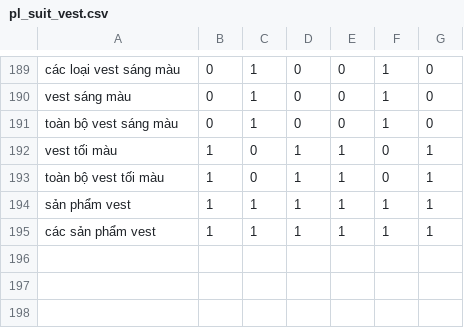
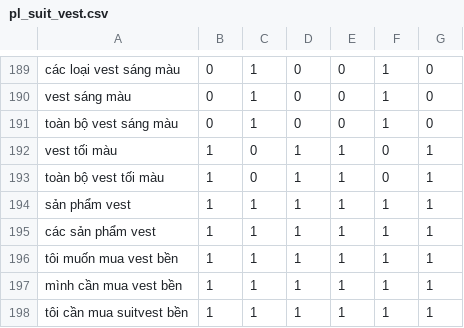
Before and after one commit to DangCaoHau2004/chat_bot_messenger, a CSV file: src/data/cau_hoi/pl_suit_vest.csv, drawn as a sheet; only a part is shown, gaps mark what is left out; the diff names each change by its address in the sheet, - before the commit and + after, or states it on an @@ line.

Commit message:
cập nhật data

```diff
--- a/src/data/cau_hoi/pl_suit_vest.csv
+++ b/src/data/cau_hoi/pl_suit_vest.csv
+row 196: tôi muốn mua vest bền | 1 | 1 | 1 | 1 | 1 | 1
+row 197: mình cần mua vest bền | 1 | 1 | 1 | 1 | 1 | 1
+row 198: tôi cần mua suitvest bền | 1 | 1 | 1 | 1 | 1 | 1
```
Also changed, not shown: src/data/cau_hoi/pl_ao_so_mi.csv, src/data/cau_hoi/pl_ghile.csv, 4 other files.
